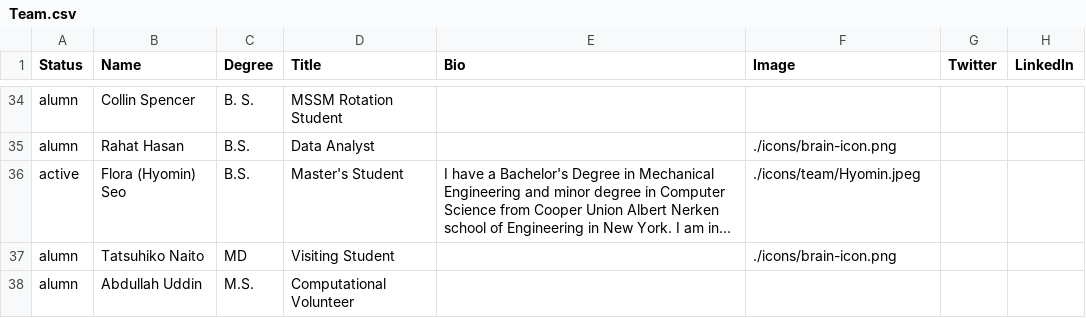
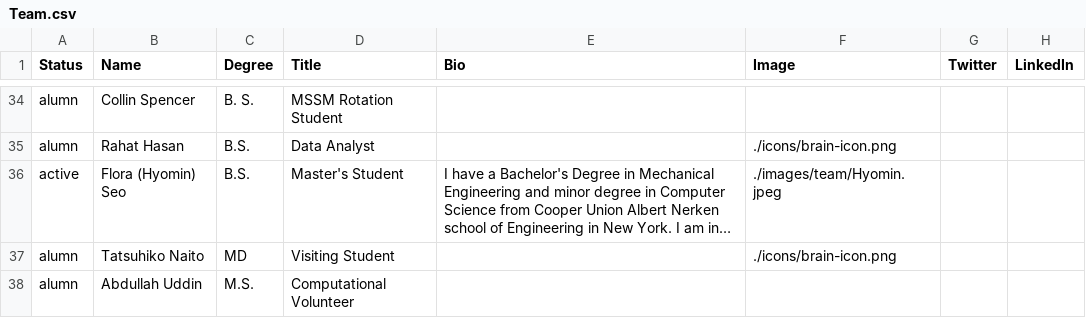
Before and after one commit to RajLabMSSM/RajLab_website, a CSV file: documents/Team.csv, drawn as a sheet; only a part is shown, gaps mark what is left out; long unchanged cells end in …; the diff names each change by its address in the sheet, - before the commit and + after, or states it on an @@ line.

Commit message:
Fixing Flora's image

```diff
--- a/documents/Team.csv
+++ b/documents/Team.csv
-F36 (Image): ./icons/team/Hyomin.jpeg
+F36 (Image): ./images/team/Hyomin.jpeg
```
Also changed, not shown: 2 other files.
